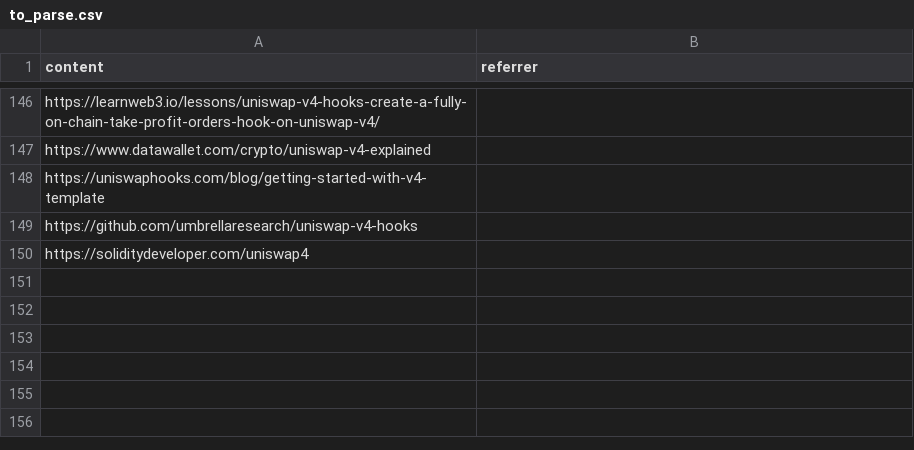
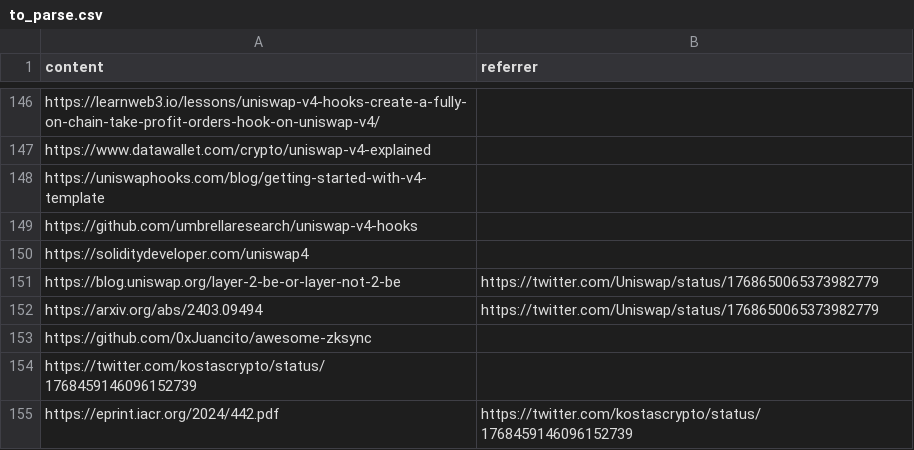
Before and after one commit to mev-fyi/data, a CSV file: data/links/to_parse.csv, drawn as a sheet; only a part is shown, gaps mark what is left out.

Commit message:
data upload: youtube videos, aggergates

```diff
--- a/data/links/to_parse.csv
+++ b/data/links/to_parse.csv
@@ -150 +150,6 @@ https://github.com/umbrellaresearch/uniswap-v4-hooks,
 https://soliditydeveloper.com/uniswap4,
+https://blog.uniswap.org/layer-2-be-or-layer-not-2-be,https://twitter.com/Uniswap/status/1768650065373982779
+https://arxiv.org/abs/2403.09494,https://twitter.com/Uniswap/status/1768650065373982779
+https://github.com/0xJuancito/awesome-zksync
+https://twitter.com/kostascrypto/status/1768459146096152739
+https://eprint.iacr.org/2024/442.pdf,https://twitter.com/kostascrypto/status/1768459146096152739
```
Also changed, not shown: 4 other files.
